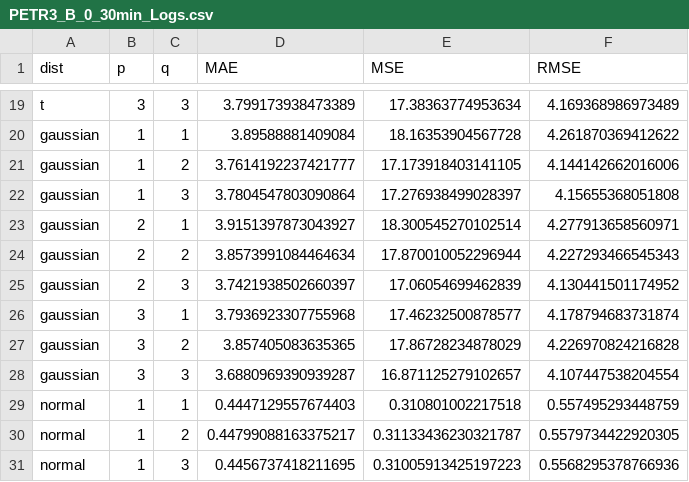
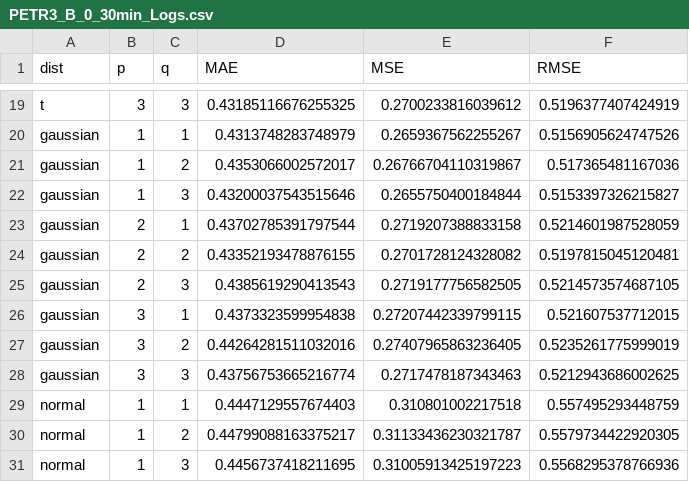
Before and after one commit to Sr-Souza-dev/TCC-AI, a CSV file: Results/optimization/statistics/GARCH/PETR3_B_0_30min_Logs.csv, drawn as a sheet; only a part is shown, gaps mark what is left out; the diff covers the shown part only; the diff names each change by its address in the sheet, - before the commit and + after, or states it on an @@ line.

```diff
--- a/Results/optimization/statistics/GARCH/PETR3_B_0_30min_Logs.csv
+++ b/Results/optimization/statistics/GARCH/PETR3_B_0_30min_Logs.csv
-D19 (MAE): 3.799173938473389
+D19 (MAE): 0.43185116676255325
-E19 (MSE): 17.38363774953634
+E19 (MSE): 0.2700233816039612
-F19 (RMSE): 4.169368986973489
+F19 (RMSE): 0.5196377407424919
-D20 (MAE): 3.89588881409084
+D20 (MAE): 0.4313748283748979
-E20 (MSE): 18.16353904567728
+E20 (MSE): 0.2659367562255267
-F20 (RMSE): 4.261870369412622
+F20 (RMSE): 0.5156905624747526
-D21 (MAE): 3.7614192237421777
+D21 (MAE): 0.4353066002572017
-E21 (MSE): 17.173918403141105
+E21 (MSE): 0.26766704110319867
-F21 (RMSE): 4.144142662016006
+F21 (RMSE): 0.517365481167036
-D22 (MAE): 3.7804547803090864
+D22 (MAE): 0.43200037543515646
-E22 (MSE): 17.276938499028397
+E22 (MSE): 0.2655750400184844
-F22 (RMSE): 4.15655368051808
+F22 (RMSE): 0.5153397326215827
-D23 (MAE): 3.9151397873043927
+D23 (MAE): 0.43702785391797544
-E23 (MSE): 18.300545270102514
+E23 (MSE): 0.2719207388833158
-F23 (RMSE): 4.277913658560971
+F23 (RMSE): 0.5214601987528059
-D24 (MAE): 3.8573991084464634
+D24 (MAE): 0.43352193478876155
-E24 (MSE): 17.870010052296944
+E24 (MSE): 0.2701728124328082
-F24 (RMSE): 4.227293466545343
+F24 (RMSE): 0.5197815045120481
-D25 (MAE): 3.7421938502660397
+D25 (MAE): 0.4385619290413543
-E25 (MSE): 17.06054699462839
+E25 (MSE): 0.2719177756582505
-F25 (RMSE): 4.130441501174952
+F25 (RMSE): 0.5214573574687105
-D26 (MAE): 3.7936923307755968
+D26 (MAE): 0.4373323599954838
-E26 (MSE): 17.46232500878577
+E26 (MSE): 0.27207442339799115
-F26 (RMSE): 4.178794683731874
+F26 (RMSE): 0.521607537712015
-D27 (MAE): 3.857405083635365
+D27 (MAE): 0.44264281511032016
-E27 (MSE): 17.86728234878029
+E27 (MSE): 0.27407965863236405
-F27 (RMSE): 4.226970824216828
+F27 (RMSE): 0.5235261775999019
-D28 (MAE): 3.6880969390939287
+D28 (MAE): 0.43756753665216774
-E28 (MSE): 16.871125279102657
+E28 (MSE): 0.2717478187343463
-F28 (RMSE): 4.107447538204554
+F28 (RMSE): 0.5212943686002625
```
Also changed, not shown: 1 added row, 1 removed row and 48 edited cells elsewhere in this file, Results/optimization/statistics/ARIMA/PETR3_B_0_30min_Logs.csv, Results/optimization/statistics/SARIMA/PETR3_B_0_30min_Logs.csv, 25 other files.
